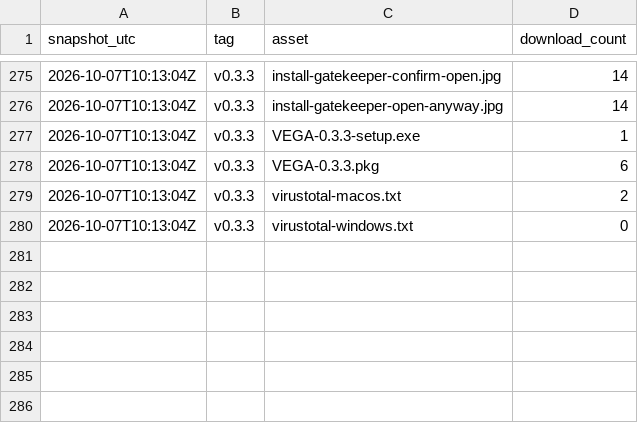
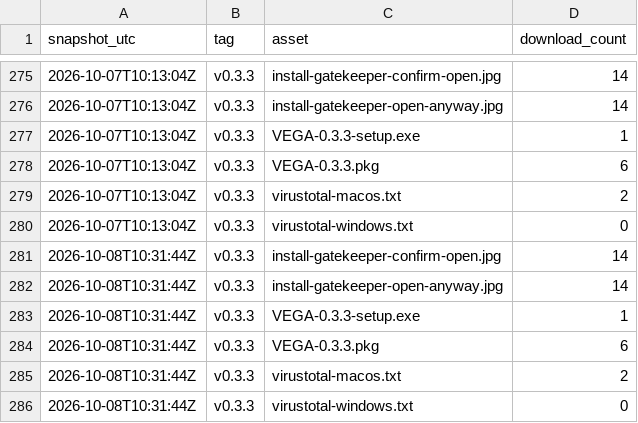
Before and after one commit to Mybono/vega, a CSV file: metrics/downloads.csv, drawn as a sheet; only a part is shown, gaps mark what is left out; the diff names each change by its address in the sheet, - before the commit and + after, or states it on an @@ line.

```diff
--- a/metrics/downloads.csv
+++ b/metrics/downloads.csv
+row 281: 2026-10-08T10:31:44Z | v0.3.3 | install-gatekeeper-confirm-open.jpg | 14
+row 282: 2026-10-08T10:31:44Z | v0.3.3 | install-gatekeeper-open-anyway.jpg | 14
+row 283: 2026-10-08T10:31:44Z | v0.3.3 | VEGA-0.3.3-setup.exe | 1
+row 284: 2026-10-08T10:31:44Z | v0.3.3 | VEGA-0.3.3.pkg | 6
+row 285: 2026-10-08T10:31:44Z | v0.3.3 | virustotal-macos.txt | 2
+row 286: 2026-10-08T10:31:44Z | v0.3.3 | virustotal-windows.txt | 0
```
